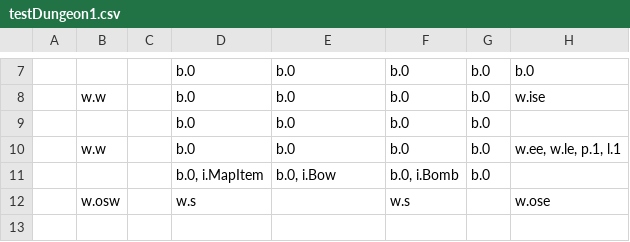
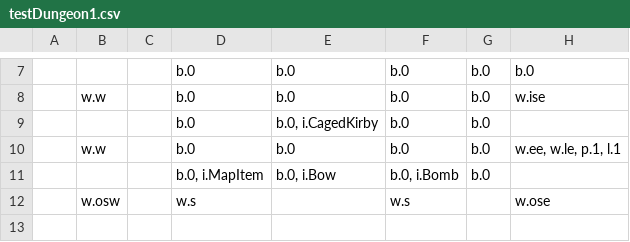
Before and after one commit to viczinoviev/zwei-hander, a CSV file: ZweiHander/Content/Maps/testDungeon1.csv, drawn as a sheet; only a part is shown, gaps mark what is left out; the diff names each change by its address in the sheet, - before the commit and + after, or states it on an @@ line.

Commit message:
Added Caged Kirby(i.CagedKirby in csv). Added directional kirby sprites for its running animation.

```diff
--- a/ZweiHander/Content/Maps/testDungeon1.csv
+++ b/ZweiHander/Content/Maps/testDungeon1.csv
-E9: b.0
+E9: b.0, i.CagedKirby
```
Also changed, not shown: 14 other files.
